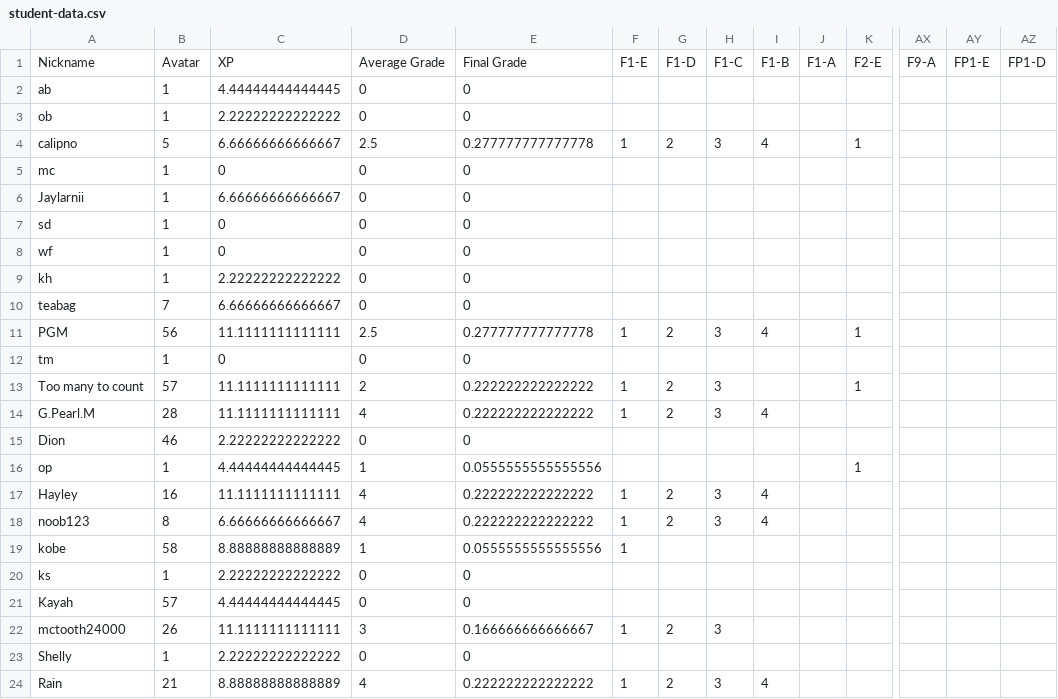
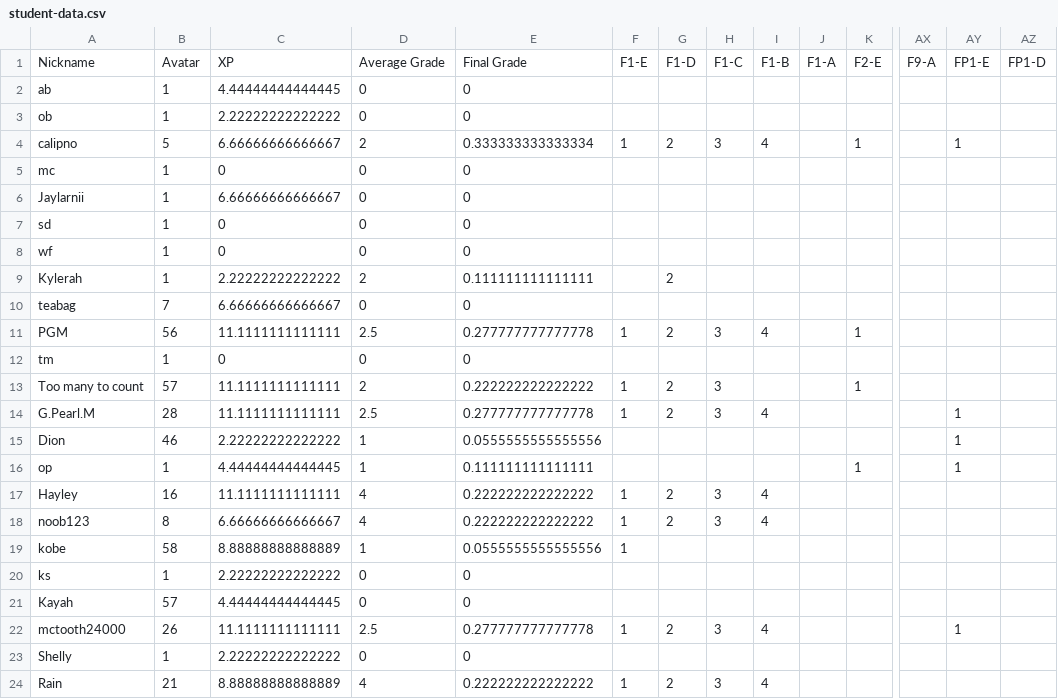
Before and after one commit to multixrulz/mr, a CSV file: 7g-sci/phys/status/student-data.csv, drawn as a sheet; only a part is shown, gaps mark what is left out; removed rows and columns are numbered as before the commit, all else as after; rows hold the shown columns only; the diff names each change by its address in the sheet, - before the commit and + after, or states it on an @@ line.

```diff
--- a/7g-sci/phys/status/student-data.csv
+++ b/7g-sci/phys/status/student-data.csv
-D4: 2.5
+D4: 2
-E4: 0.277777777777778
+E4: 0.333333333333334
-AY4: (empty)
+AY4: 1
-row 9: kh | 1 | 2.22222222222222 | 0 | 0
+row 9: Kylerah | 1 | 2.22222222222222 | 2 | 0.111111111111111 |  | 2
-D14: 4
+D14: 2.5
-E14: 0.222222222222222
+E14: 0.277777777777778
-AY14:AY16: (empty)
+AY14:AY16: 1
-D15: 0
+D15: 1
-E15: 0
+E15: 0.0555555555555556
-E16: 0.0555555555555556
+E16: 0.111111111111111
-D22: 3
+D22: 2.5
-E22: 0.166666666666667
+E22: 0.277777777777778
-I22: (empty)
+I22: 4
-AY22: (empty)
+AY22: 1
```
Also changed, not shown: 7g-sci/phys/status/task-group-data.csv, 8y-sci/phys/status/student-data.csv, 2 other files.
